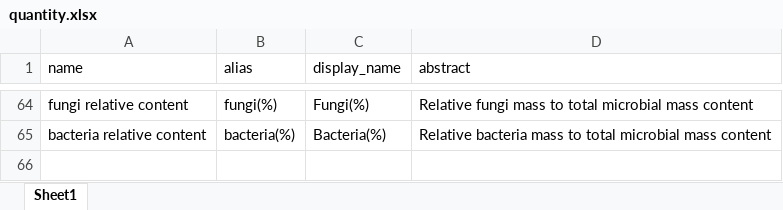
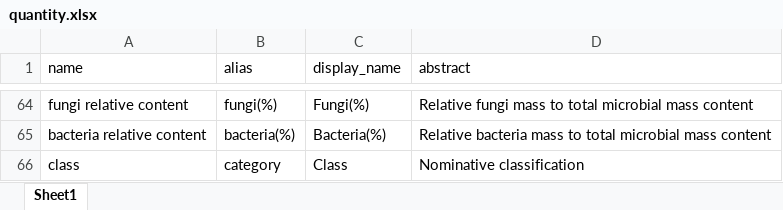
Before and after one commit to xspatula/xspatula_ai4sh, an Excel workbook: ai4sh/import_data/utility/observation/excel/quantity.xlsx, sheet Sheet1, drawn as a sheet; only a part is shown, gaps mark what is left out; values as stored, in another font and other column widths than the file's, no borders; the diff names each change by its address in the sheet, - before the commit and + after, or states it on an @@ line.

```diff
--- a/ai4sh/import_data/utility/observation/excel/quantity.xlsx (sheet Sheet1)
+++ b/ai4sh/import_data/utility/observation/excel/quantity.xlsx (sheet Sheet1)
+row 66: class | category | Class | Nominative classification
```
Also changed, not shown: ai4sh/import_data/utility/observation/excel/indicator.xlsx, ai4sh/import_data/utility/observation/excel/provision_indicator.xlsx, 5 other files.
